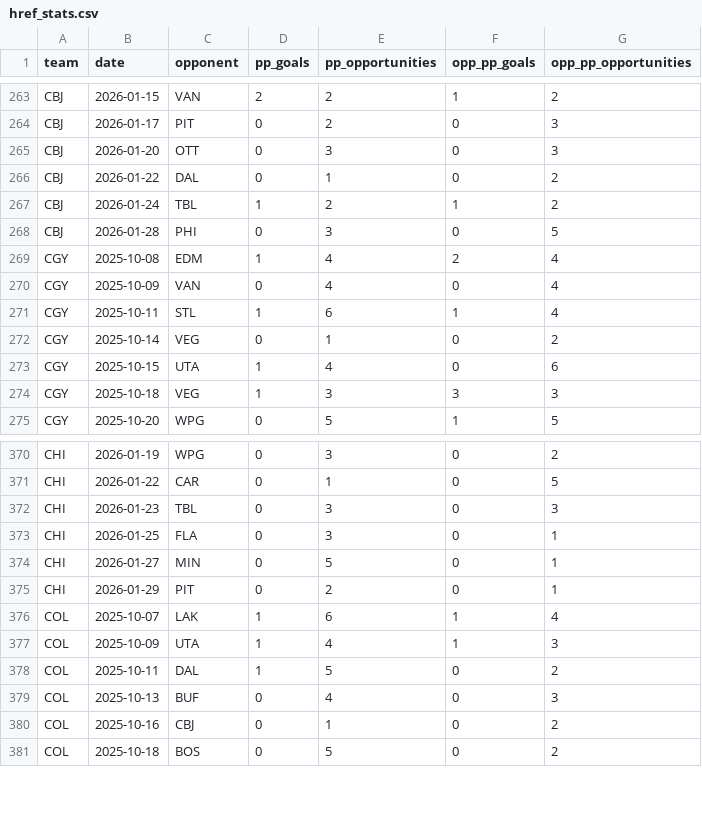
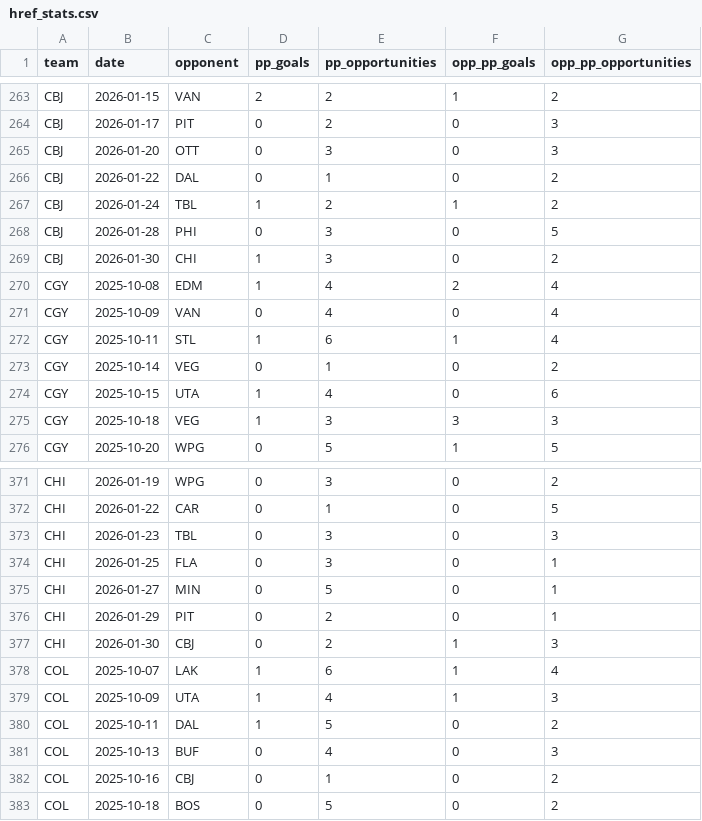
Before and after one commit to alexgarrison2/axiom, a CSV file: pipeline/href_stats.csv, drawn as a sheet; only a part is shown, gaps mark what is left out.

```diff
--- a/pipeline/href_stats.csv
+++ b/pipeline/href_stats.csv
@@ -268,2 +268,3 @@ CBJ,2026-01-24,TBL,1,2,1,2
 CBJ,2026-01-28,PHI,0,3,0,5
+CBJ,2026-01-30,CHI,1,3,0,2
 CGY,2025-10-08,EDM,1,4,2,4
@@ -375,2 +376,3 @@ CHI,2026-01-27,MIN,0,5,0,1
 CHI,2026-01-29,PIT,0,2,0,1
+CHI,2026-01-30,CBJ,0,2,1,3
 COL,2025-10-07,LAK,1,6,1,4
```
Also changed, not shown: data/gamestats.csv, pipeline/nhl_season_2025_2026_gamestats.csv, 22 other files.
